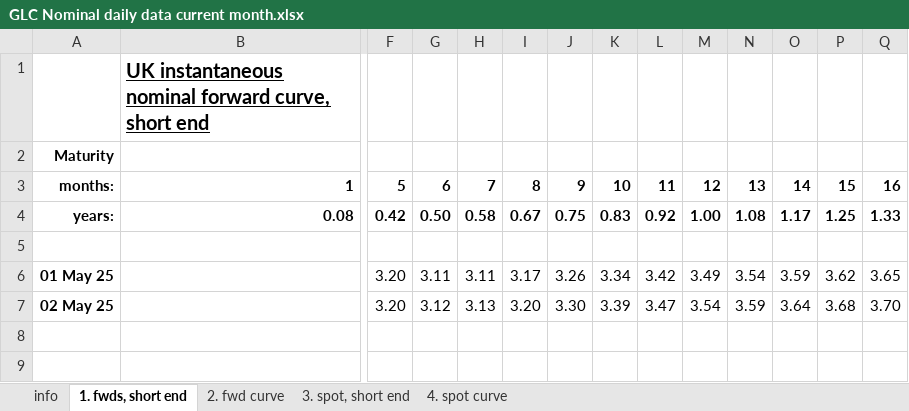
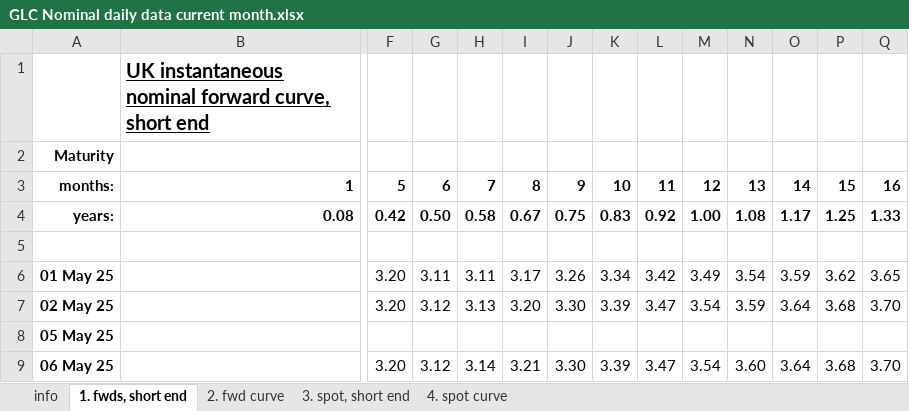
Before and after one commit to nathankelion/mortgage_calculator, an Excel workbook: data/GLC Nominal daily data current month.xlsx, sheet 1. fwds, short end, drawn as a sheet; only a part is shown, gaps mark what is left out; values as stored, in another font and other column widths than the file's, no borders; rows hold the shown columns only; the diff names each change by its address in the sheet, - before the commit and + after, or states it on an @@ line.

```diff
--- a/data/GLC Nominal daily data current month.xlsx (sheet 1. fwds, short end)
+++ b/data/GLC Nominal daily data current month.xlsx (sheet 1. fwds, short end)
+row 8: 05 May 25
+row 9: 06 May 25 |  | 3.20 | 3.12 | 3.14 | 3.21 | 3.30 | 3.39 | 3.47 | 3.54 | 3.60 | 3.64 | 3.68 | 3.70
```
Also changed, not shown: sheet 2. fwd curve, sheet 4. spot curve, sheet 3. spot, short end.
